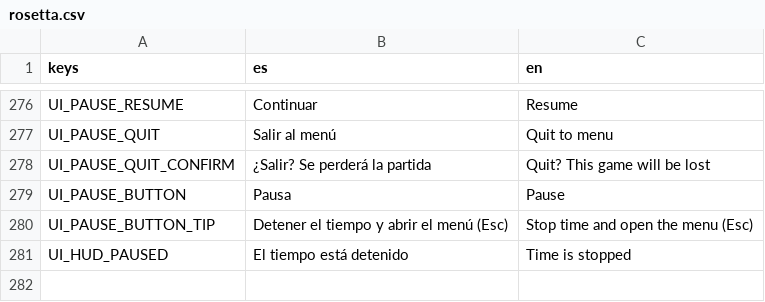
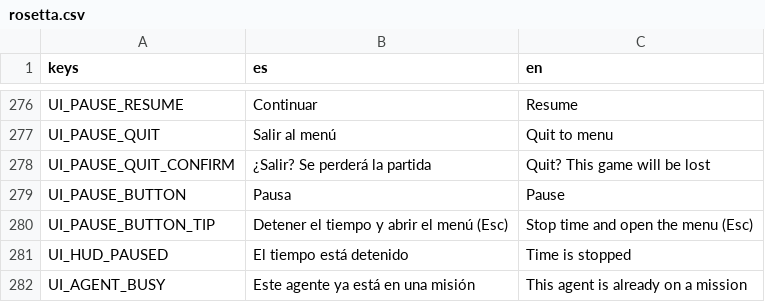
Before and after one commit to josubg/ac, a CSV file: resources/i18n/rosetta.csv, drawn as a sheet; only a part is shown, gaps mark what is left out; the diff names each change by its address in the sheet, - before the commit and + after, or states it on an @@ line.

```diff
--- a/resources/i18n/rosetta.csv
+++ b/resources/i18n/rosetta.csv
+row 282: UI_AGENT_BUSY | Este agente ya está en una misión | This agent is already on a mission
```
Also changed, not shown: 17 other files.
